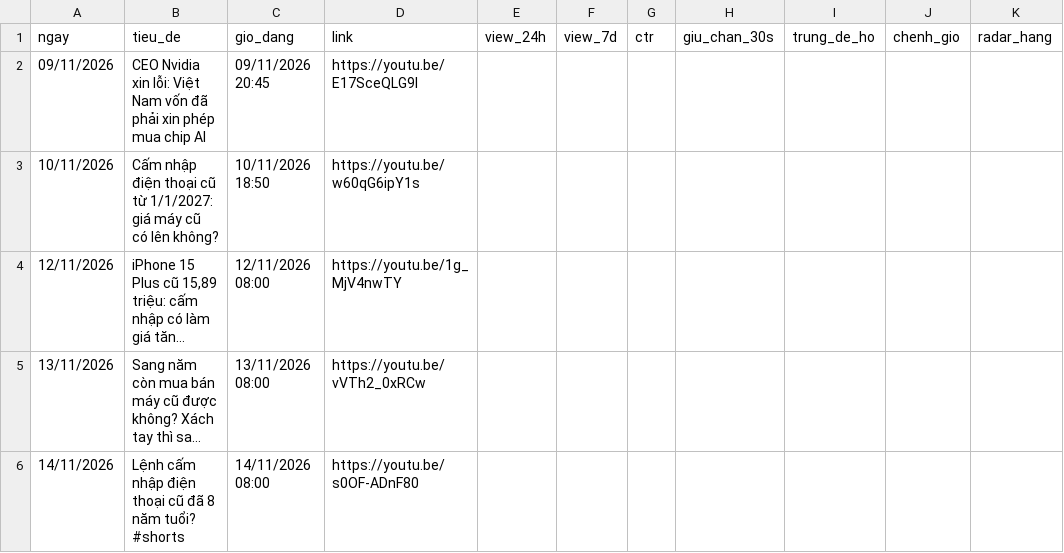
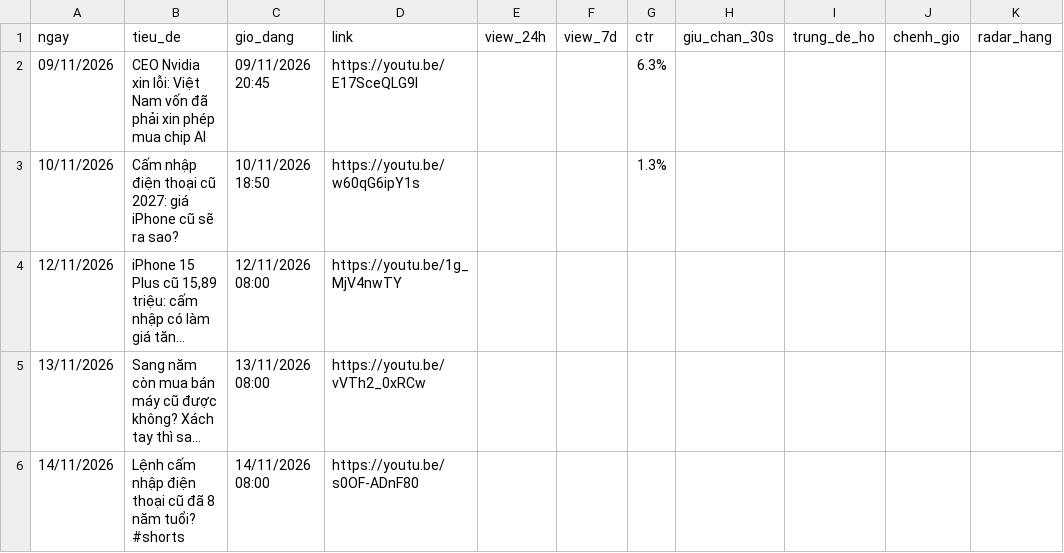
Before and after one commit to quangtinh213-pixel/pipeline-ytb, a CSV file: theo-doi.csv, drawn as a sheet; only a part is shown; long unchanged cells end in …; the diff names each change by its address in the sheet, - before the commit and + after, or states it on an @@ line.

```diff
--- a/theo-doi.csv
+++ b/theo-doi.csv
-G2 (ctr): (empty)
+G2 (ctr): 6.3%
-B3 (tieu_de): …thoại cũ từ 1/1/2027: giá máy cũ có lên không?
+B3 (tieu_de): …thoại cũ 2027: giá iPhone cũ sẽ ra sao?
-G3 (ctr): (empty)
+G3 (ctr): 1.3%
```
Also changed, not shown: 19 other files.
